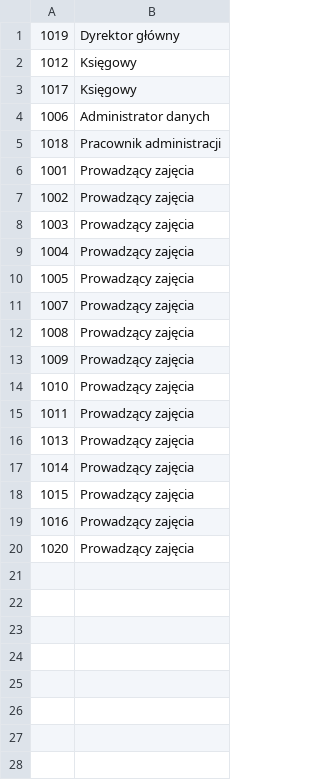
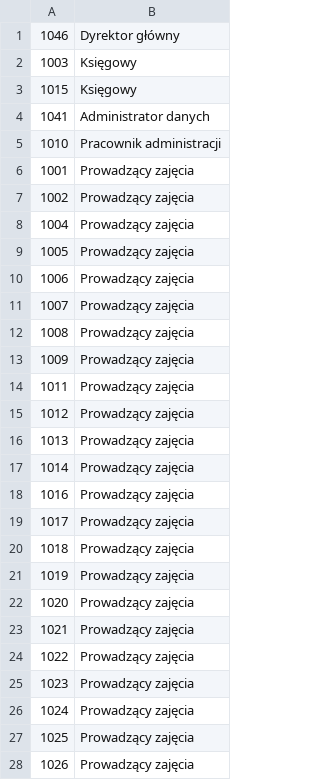
Before and after one commit to Filipmok-agh/Educational-Platform-Database, a CSV file: data/positions.csv, drawn as a sheet; only a part is shown; the diff covers the shown part only.

```diff
--- a/data/positions.csv
+++ b/data/positions.csv
@@ -1,11 +1,11 @@
-1019,Dyrektor główny
-1012,Księgowy
-1017,Księgowy
-1006,Administrator danych
-1018,Pracownik administracji
+1046,Dyrektor główny
+1003,Księgowy
+1015,Księgowy
+1041,Administrator danych
+1010,Pracownik administracji
 1001,Prowadzący zajęcia
 1002,Prowadzący zajęcia
-1003,Prowadzący zajęcia
 1004,Prowadzący zajęcia
 1005,Prowadzący zajęcia
+1006,Prowadzący zajęcia
 1007,Prowadzący zajęcia
@@ -13,8 +13,16 @@
 1009,Prowadzący zajęcia
-1010,Prowadzący zajęcia
 1011,Prowadzący zajęcia
+1012,Prowadzący zajęcia
 1013,Prowadzący zajęcia
 1014,Prowadzący zajęcia
-1015,Prowadzący zajęcia
 1016,Prowadzący zajęcia
+1017,Prowadzący zajęcia
+1018,Prowadzący zajęcia
+1019,Prowadzący zajęcia
 1020,Prowadzący zajęcia
+1021,Prowadzący zajęcia
+1022,Prowadzący zajęcia
+1023,Prowadzący zajęcia
+1024,Prowadzący zajęcia
+1025,Prowadzący zajęcia
+1026,Prowadzący zajęcia
```
Also changed, not shown: 22 added rows elsewhere in this file, data/Meeting.csv, data/employee.csv, 11 other files.
